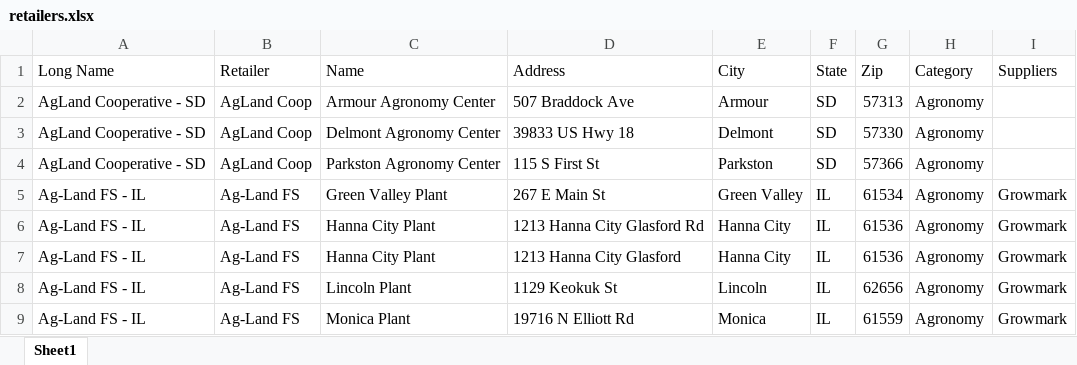
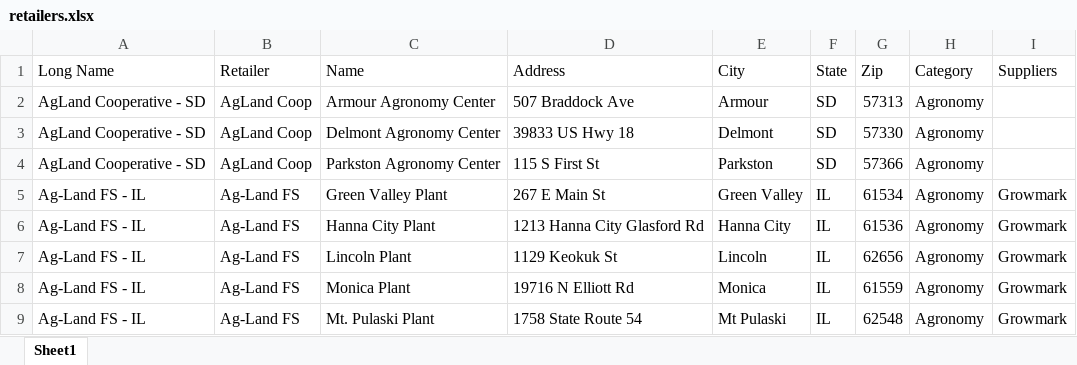
Before and after one commit to CertisBio-RC/certis_agroute_app, an Excel workbook: data/retailers.xlsx, sheet Sheet1, drawn as a sheet; only a part is shown; the shorter side is filled out with more unchanged rows; values as stored, in another font and other column widths than the file's, no cell formats; the diff names each change by its address in the sheet, - before the commit and + after, or states it on an @@ line.

Commit message:
🚀 Retailers + Kingpin geocoding updated — stable and verified

```diff
--- a/data/retailers.xlsx (sheet Sheet1)
+++ b/data/retailers.xlsx (sheet Sheet1)
-row 7: Ag-Land FS - IL | Ag-Land FS | Hanna City Plant | 1213 Hanna City Glasford | Hanna City | IL | 61536 | Agronomy | Growmark
```
Also changed, not shown: cell formats, 22 other files.
